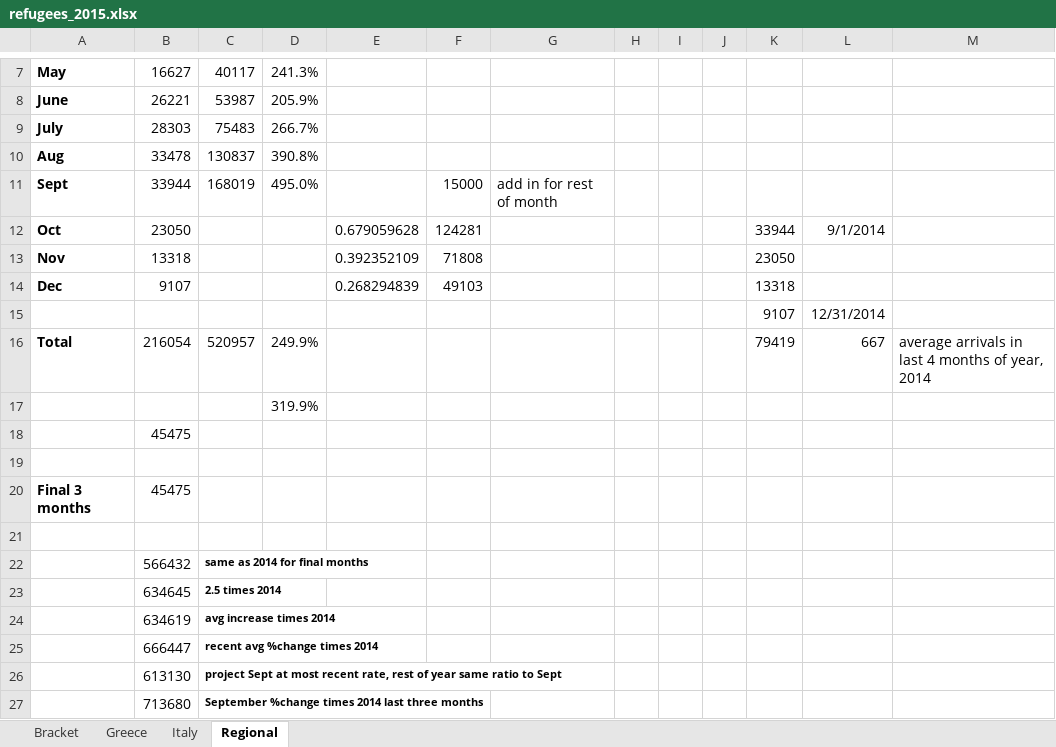
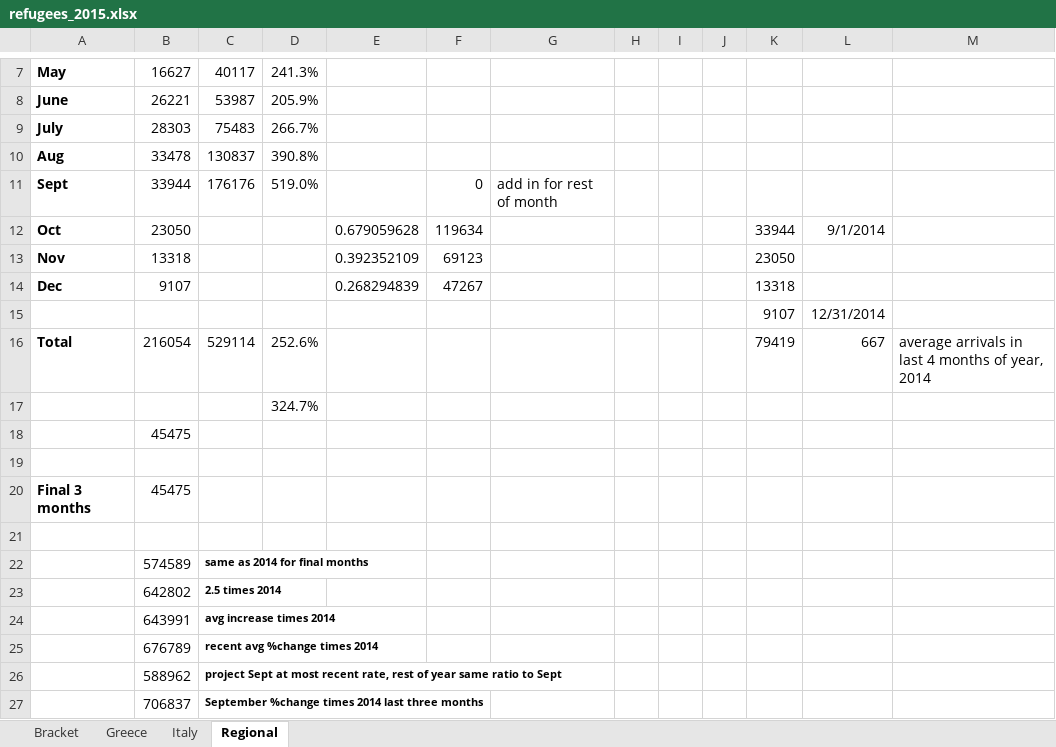
Before and after one commit to morrellk/GJPForecasting, an Excel workbook: refugees_2015.xlsx, sheet Regional, drawn as a sheet; only a part is shown, gaps mark what is left out; values as stored, in another font and other column widths than the file's, no borders; charts and pictures not drawn; the diff names each change by its address in the sheet, - before the commit and + after, or states it on an @@ line.

```diff
--- a/refugees_2015.xlsx (sheet Regional)
+++ b/refugees_2015.xlsx (sheet Regional)
-C11: 168019
+C11: 176176
-D11: 495.0%
+D11: 519.0%
-F11: 15000
+F11: 0
-F12: 124281
+F12: 119634
-F13: 71808
+F13: 69123
-F14: 49103
+F14: 47267
-C16: 520957
+C16: 529114
-D16: 249.9%
+D16: 252.6%
-D17: 319.9%
+D17: 324.7%
-B22: 566432
+B22: 574589
-B23: 634645
+B23: 642802
-B24: 634619
+B24: 643991
-B25: 666447
+B25: 676789
-B26: 613130
+B26: 588962
-B27: 713680
+B27: 706837
```
Also changed, not shown: sheet Bracket, sheet Greece, sheet Italy, charts or pictures, 5 other files.
